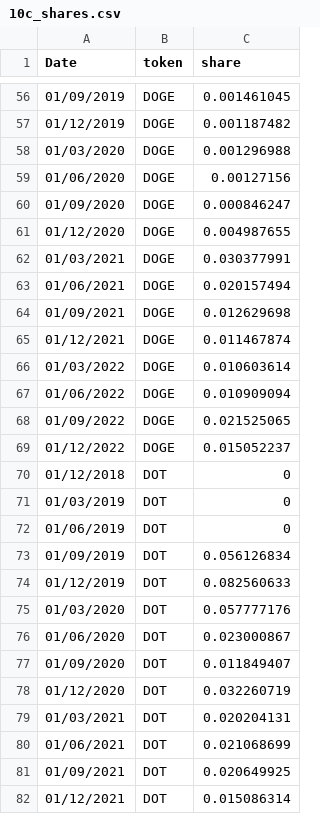
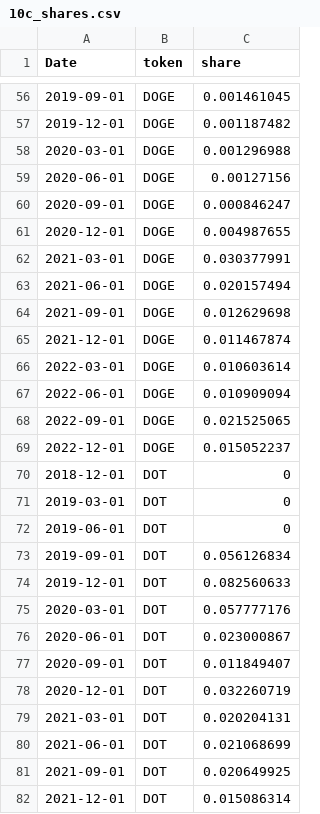
Before and after one commit to iy20505/iy20505.github.io, a CSV file: project/10c_shares.csv, drawn as a sheet; only a part is shown, gaps mark what is left out; the diff covers the shown part only.

```diff
--- a/project/10c_shares.csv
+++ b/project/10c_shares.csv
@@ -56,27 +56,27 @@ Date,token,share
-01/09/2019,DOGE,0.001461045
-01/12/2019,DOGE,0.001187482
-01/03/2020,DOGE,0.001296988
-01/06/2020,DOGE,0.00127156
-01/09/2020,DOGE,0.000846247
-01/12/2020,DOGE,0.004987655
-01/03/2021,DOGE,0.030377991
-01/06/2021,DOGE,0.020157494
-01/09/2021,DOGE,0.012629698
-01/12/2021,DOGE,0.011467874
-01/03/2022,DOGE,0.010603614
-01/06/2022,DOGE,0.010909094
-01/09/2022,DOGE,0.021525065
-01/12/2022,DOGE,0.015052237
-01/12/2018,DOT,0
-01/03/2019,DOT,0
-01/06/2019,DOT,0
-01/09/2019,DOT,0.056126834
-01/12/2019,DOT,0.082560633
-01/03/2020,DOT,0.057777176
-01/06/2020,DOT,0.023000867
-01/09/2020,DOT,0.011849407
-01/12/2020,DOT,0.032260719
-01/03/2021,DOT,0.020204131
-01/06/2021,DOT,0.021068699
-01/09/2021,DOT,0.020649925
-01/12/2021,DOT,0.015086314
+2019-09-01,DOGE,0.001461045
+2019-12-01,DOGE,0.001187482
+2020-03-01,DOGE,0.001296988
+2020-06-01,DOGE,0.00127156
+2020-09-01,DOGE,0.000846247
+2020-12-01,DOGE,0.004987655
+2021-03-01,DOGE,0.030377991
+2021-06-01,DOGE,0.020157494
+2021-09-01,DOGE,0.012629698
+2021-12-01,DOGE,0.011467874
+2022-03-01,DOGE,0.010603614
+2022-06-01,DOGE,0.010909094
+2022-09-01,DOGE,0.021525065
+2022-12-01,DOGE,0.015052237
+2018-12-01,DOT,0
+2019-03-01,DOT,0
+2019-06-01,DOT,0
+2019-09-01,DOT,0.056126834
+2019-12-01,DOT,0.082560633
+2020-03-01,DOT,0.057777176
+2020-06-01,DOT,0.023000867
+2020-09-01,DOT,0.011849407
+2020-12-01,DOT,0.032260719
+2021-03-01,DOT,0.020204131
+2021-06-01,DOT,0.021068699
+2021-09-01,DOT,0.020649925
+2021-12-01,DOT,0.015086314
```
Also changed, not shown: 143 edited cells elsewhere in this file.
